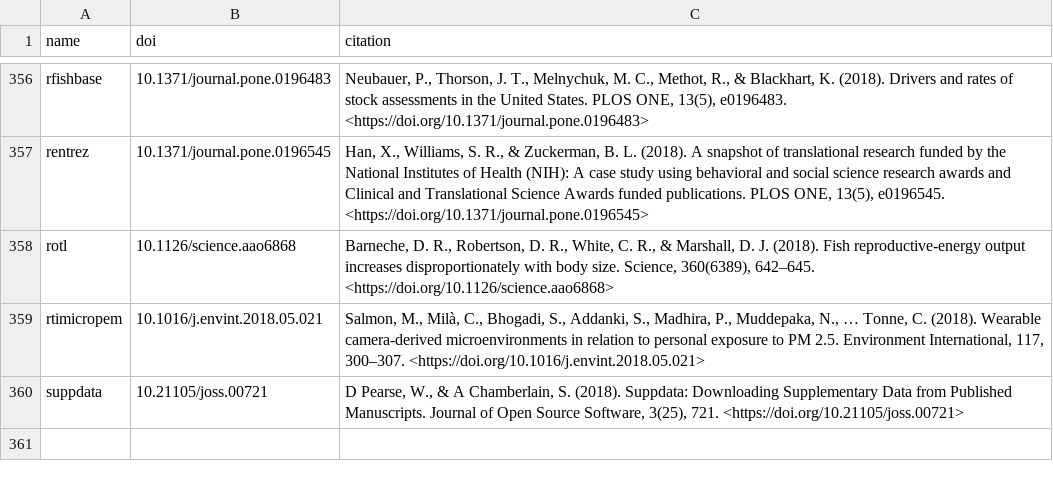
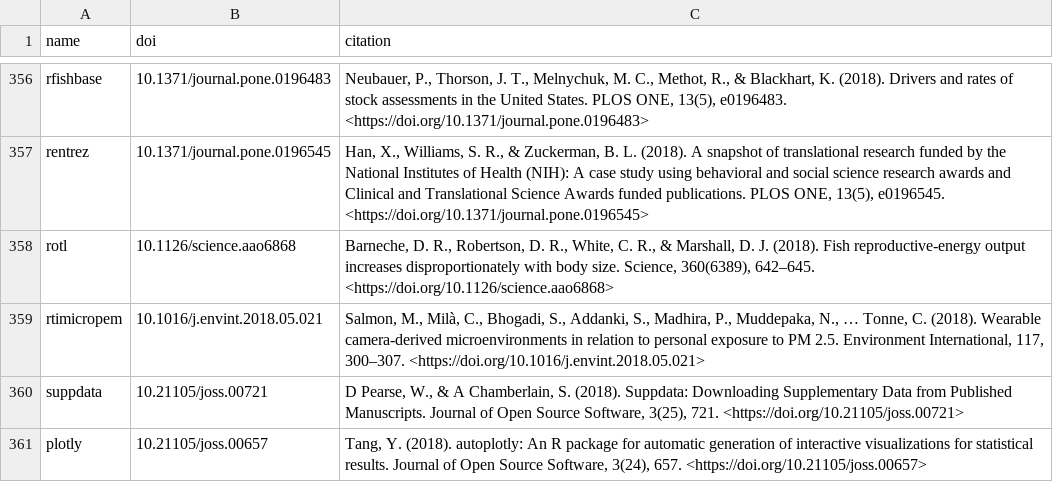
Before and after one commit to ropensci/roapi, a CSV file: data/citations.csv, drawn as a sheet; only a part is shown, gaps mark what is left out; the diff names each change by its address in the sheet, - before the commit and + after, or states it on an @@ line.

Commit message:
citation to plotly

```diff
--- a/data/citations.csv
+++ b/data/citations.csv
+row 361: plotly | 10.21105/joss.00657 | Tang, Y. (2018). autoplotly: An R package for automatic generation of interactive visualizations for statistical results. Journal of Open Source Software, 3(24), 657. <https://doi.org/10.21105/joss.00657>
```
